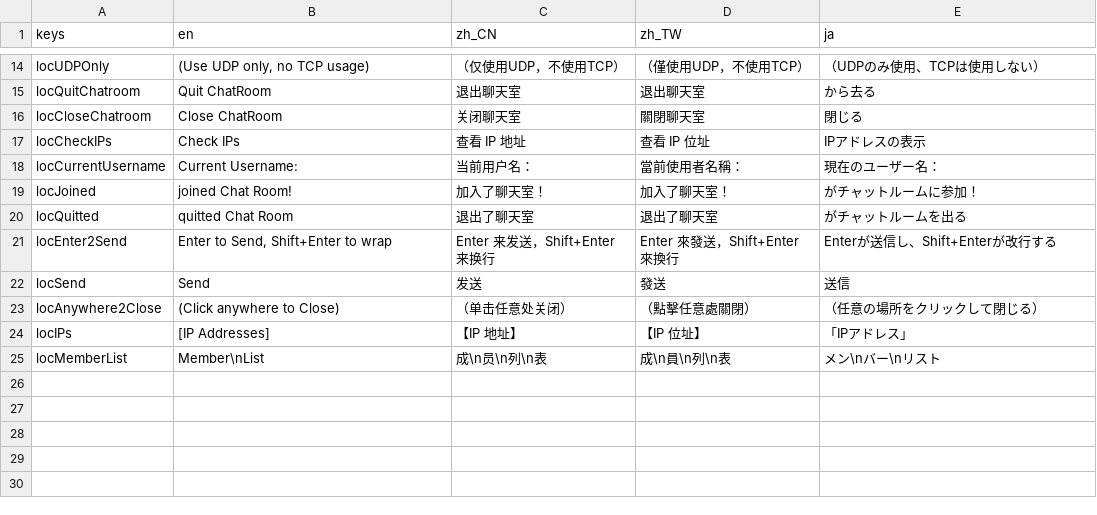
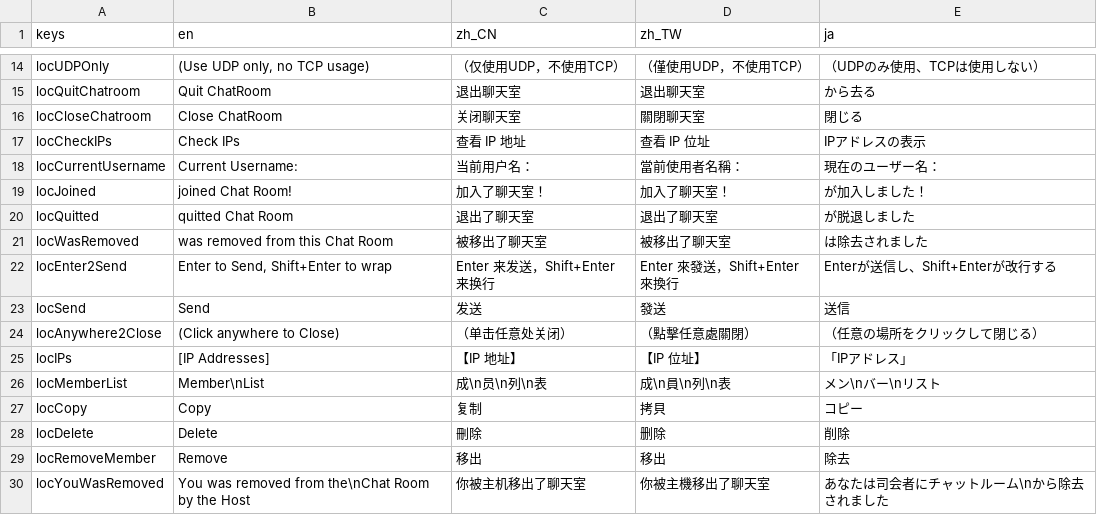
Before and after one commit to SheepYhangCN/LocalChat, a CSV file: Locale/Locale.csv, drawn as a sheet; only a part is shown, gaps mark what is left out.

Commit message:
copy message, delete message, remove member (i wrote these in class)

```diff
--- a/Locale/Locale.csv
+++ b/Locale/Locale.csv
@@ -18,4 +18,5 @@ locCheckIPs;Check IPs;查看 IP 地址;查看 IP 位址;IPアドレスの表示
 locCurrentUsername;Current Username: ;当前用户名：;當前使用者名稱：;現在のユーザー名：
-locJoined; joined Chat Room!; 加入了聊天室！; 加入了聊天室！; がチャットルームに参加！
-locQuitted; quitted Chat Room; 退出了聊天室; 退出了聊天室; がチャットルームを出る
+locJoined; joined Chat Room!; 加入了聊天室！; 加入了聊天室！; が加入しました！
+locQuitted; quitted Chat Room; 退出了聊天室; 退出了聊天室; が脱退しました
+locWasRemoved; was removed from this Chat Room; 被移出了聊天室; 被移出了聊天室; は除去されました
 locEnter2Send;Enter to Send, Shift+Enter to wrap;Enter 来发送，Shift+Enter 来换行;Enter 來發送，Shift+Enter 來換行;Enterが送信し、Shift+Enterが改行する
@@ -25 +26,5 @@ locIPs;[IP Addresses];【IP 地址】;【IP 位址】;「IPアドレス」
 locMemberList;Member\nList;成\n员\n列\n表;成\n員\n列\n表;メン\nバー\nリスト
+locCopy;Copy;复制;拷貝;コピー
+locDelete;Delete;刪除;删除;削除
+locRemoveMember;Remove;移出;移出;除去
+locYouWasRemoved;You was removed from the\nChat Room by the Host;你被主机移出了聊天室;你被主機移出了聊天室;あなたは司会者にチャットルーム\nから除去されました
```
Also changed, not shown: 15 other files.
